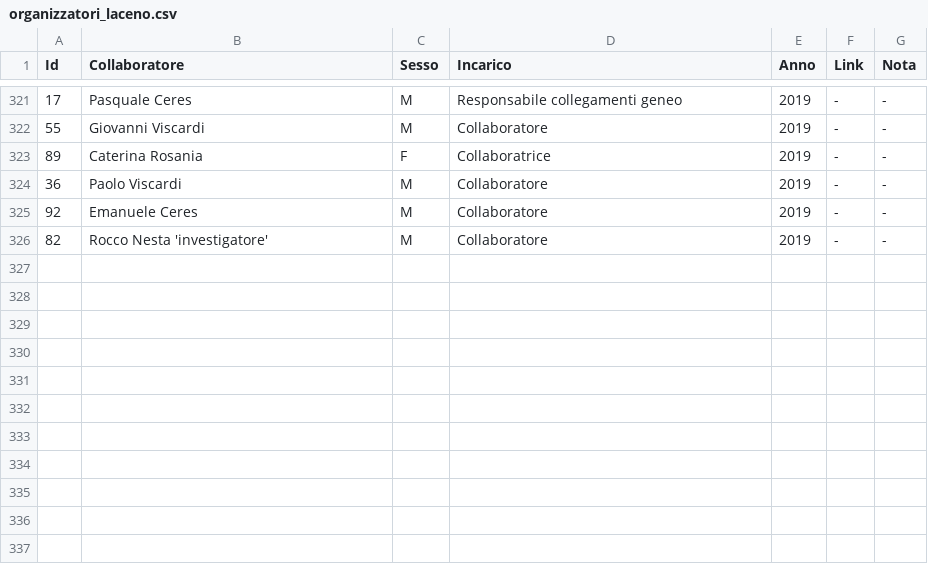
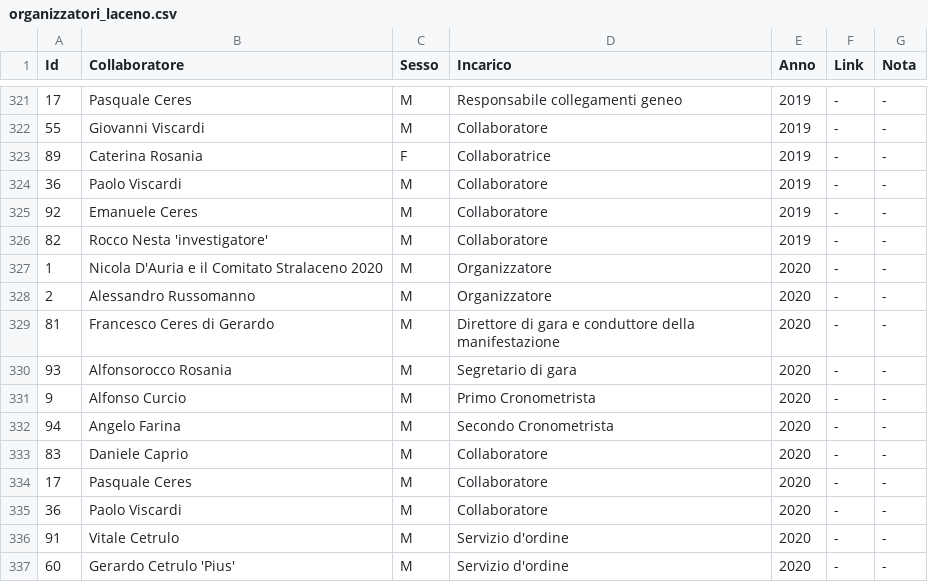
Before and after one commit to pceres/stralaceno, a CSV file: custom/dati/organizzatori_laceno.csv, drawn as a sheet; only a part is shown, gaps mark what is left out; the diff names each change by its address in the sheet, - before the commit and + after, or states it on an @@ line.

Commit message:
stralaceno: edizione 2020
modified:   custom/dati/atleti_laceno.csv
modified:   custom/dati/atleti_laceno.xls
modified:   custom/dati/organizzatori_laceno.csv
modified:   custom/dati/organizzatori_laceno.xls
modified:   custom/dati/tempi_laceno.csv
modified:   custom/dati/tempi_laceno.xls

```diff
--- a/custom/dati/organizzatori_laceno.csv
+++ b/custom/dati/organizzatori_laceno.csv
+row 327: 1 | Nicola D'Auria e il Comitato Stralaceno 2020 | M | Organizzatore | 2020 | - | -
+row 328: 2 | Alessandro Russomanno | M | Organizzatore | 2020 | - | -
+row 329: 81 | Francesco Ceres di Gerardo | M | Direttore di gara e conduttore della manifestazione | 2020 | - | -
+row 330: 93 | Alfonsorocco Rosania | M | Segretario di gara | 2020 | - | -
+row 331: 9 | Alfonso Curcio | M | Primo Cronometrista | 2020 | - | -
+row 332: 94 | Angelo Farina | M | Secondo Cronometrista | 2020 | - | -
+row 333: 83 | Daniele Caprio | M | Collaboratore | 2020 | - | -
+row 334: 17 | Pasquale Ceres | M | Collaboratore | 2020 | - | -
+row 335: 36 | Paolo Viscardi | M | Collaboratore | 2020 | - | -
+row 336: 91 | Vitale Cetrulo | M | Servizio d'ordine | 2020 | - | -
+row 337: 60 | Gerardo Cetrulo 'Pius' | M | Servizio d'ordine | 2020 | - | -
```
Also changed, not shown: custom/dati/atleti_laceno.csv, custom/dati/tempi_laceno.csv, 3 other files.
